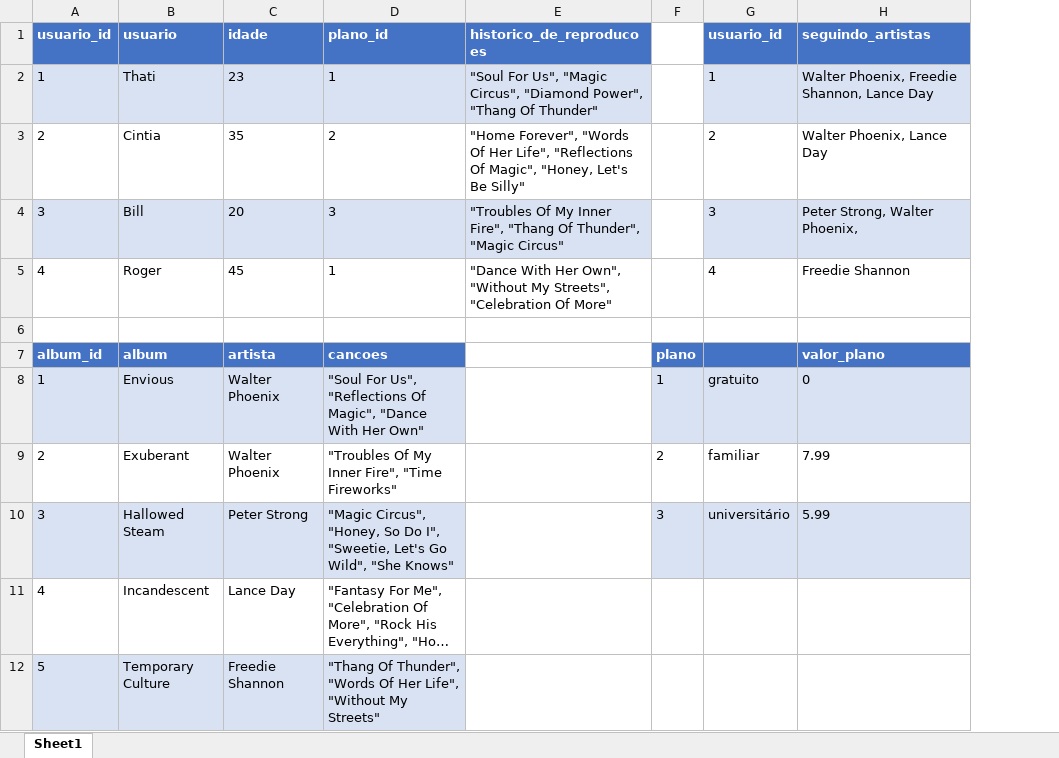
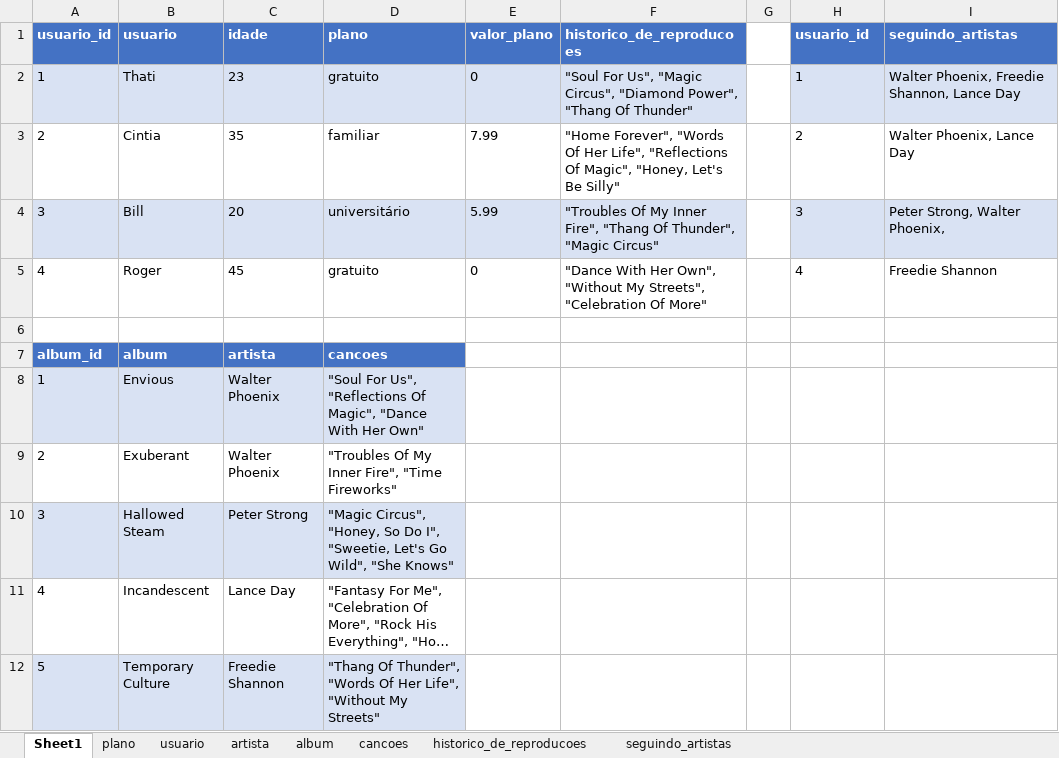
Before and after one commit to tryber/sd-05-mysql-one-for-all, an Excel workbook: SpotifyClone-Non-NormalizedTable.xlsx, sheet Sheet1, drawn as a sheet; long unchanged cells end in …; values as stored, in another font and other column widths than the file's, no borders; removed rows and columns are numbered as before the commit, all else as after; the diff names each change by its address in the sheet, - before the commit and + after, or states it on an @@ line.

```diff
--- a/SpotifyClone-Non-NormalizedTable.xlsx (sheet Sheet1)
+++ b/SpotifyClone-Non-NormalizedTable.xlsx (sheet Sheet1)
+sheet tab: plano
+sheet tab: usuario
+sheet tab: artista
+sheet tab: album
+sheet tab: cancoes
+sheet tab: historico_de_reproducoes
+sheet tab: seguindo_artistas
+column E (valor_plano), rows 2-5: 0 | 7.99 | 5.99 | 0
-column F, rows 7-10: plano | 1 | 2 | 3
+column G, empty
-D1: plano_id
+D1: plano
-D2 (plano): 1
+D2 (plano): gratuito
-D3 (plano): 2
+D3 (plano): familiar
-D4 (plano): 3
+D4 (plano): universitário
-D5 (plano): 1
+D5 (plano): gratuito
-H7:I7 fill: #4472C4
+H7:I7 fill: none
-I7 (seguindo_artistas): valor_plano
+I7 (seguindo_artistas): (empty)
-H8 (usuario_id): gratuito
+H8 (usuario_id): (empty)
-H8:I8 fill: #D9E2F3
+H8:I8 fill: none
-I8 (seguindo_artistas): 0
+I8 (seguindo_artistas): (empty)
-H9 (usuario_id): familiar
+H9 (usuario_id): (empty)
-I9 (seguindo_artistas): 7.99
+I9 (seguindo_artistas): (empty)
-H10 (usuario_id): universitário
+H10 (usuario_id): (empty)
-H10:I10 fill: #D9E2F3
+H10:I10 fill: none
-I10 (seguindo_artistas): 5.99
+I10 (seguindo_artistas): (empty)
```
